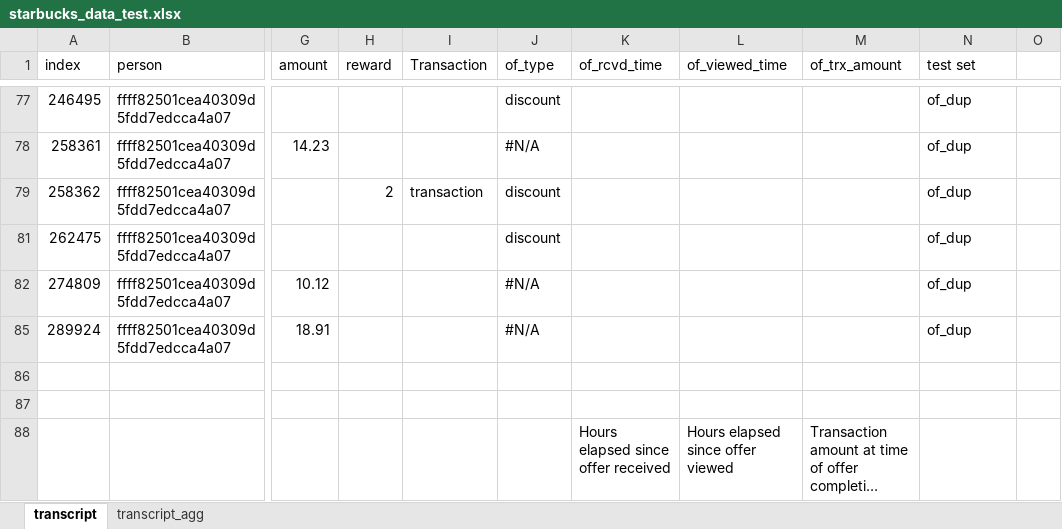
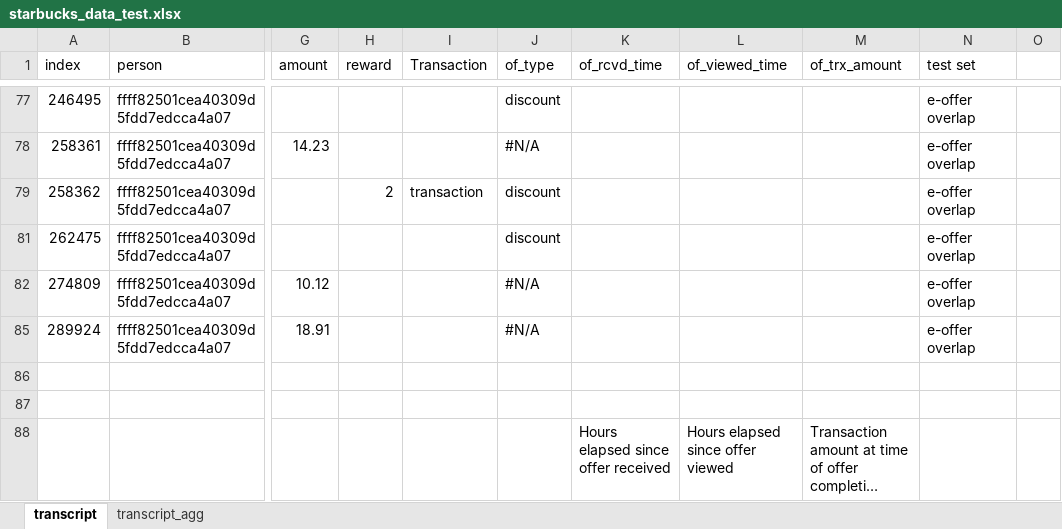
Before and after one commit to Oliver-Balb/Starbucks, an Excel workbook: data/starbucks_data_test.xlsx, sheet transcript, drawn as a sheet; only a part is shown, gaps mark what is left out; long unchanged cells end in …; values as stored, in another font and other column widths than the file's, no cell formats; the diff covers the shown part only; the diff names each change by its address in the sheet, - before the commit and + after, or states it on an @@ line.

Commit message:
offer_agg first complete run

```diff
--- a/data/starbucks_data_test.xlsx (sheet transcript)
+++ b/data/starbucks_data_test.xlsx (sheet transcript)
-N77:N79 (test set): of_dup
+N77:N79 (test set): e-offer overlap
-N81:N82 (test set): of_dup
+N81:N82 (test set): e-offer overlap
-N85 (test set): of_dup
+N85 (test set): e-offer overlap
```
Also changed, not shown: 27 edited cells elsewhere in this sheet, cell formats, hidden cells, 2 other files.
